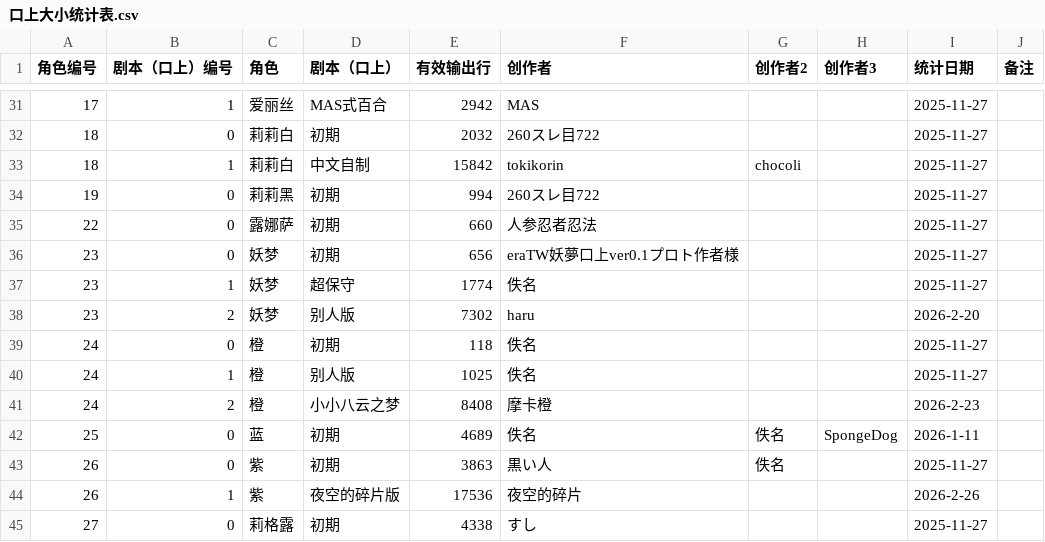
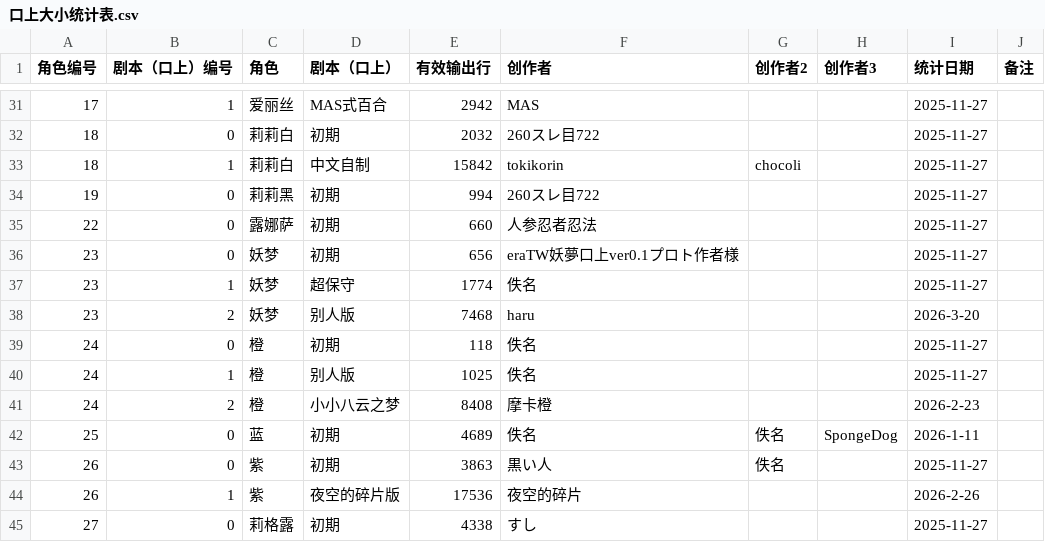
Before and after one commit to Paradox-Phenomenon/EraTW-Magic_DLC, a CSV file: 魔改版更新记录文档/口上大小统计表.csv, drawn as a sheet; only a part is shown, gaps mark what is left out.

```diff
--- a/魔改版更新记录文档/口上大小统计表.csv
+++ b/魔改版更新记录文档/口上大小统计表.csv
@@ -37,3 +37,3 @@
 23,1,妖梦,超保守,1774,佚名,,,2025-11-27,
-23,2,妖梦,别人版,7302,haru,,,2026-2-20,
+23,2,妖梦,别人版,7468,haru,,,2026-3-20,
 24,0,橙,初期,118,佚名,,,2025-11-27,
```
Also changed, not shown: 8 other files.
